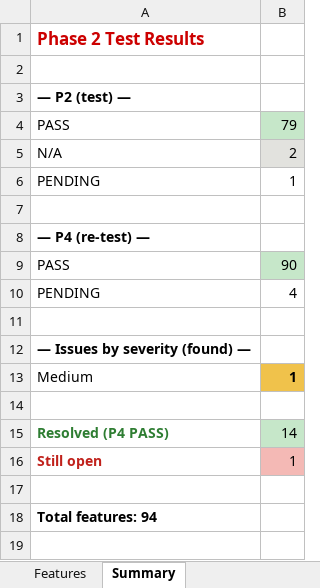
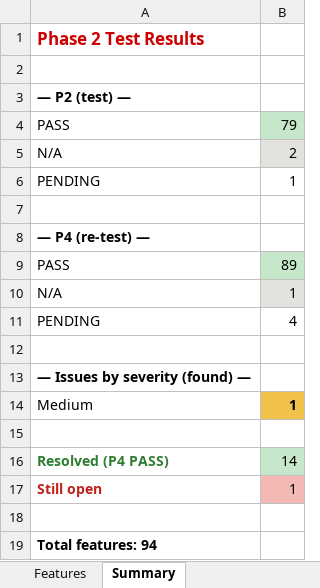
Before and after one commit to tdexterjakes-ops/imjustdex.com, an Excel workbook: audit/imjustdex-feature-audit.xlsx, sheet Summary, drawn as a sheet; values as stored, in another font and other column widths than the file's, no borders; the diff names each change by its address in the sheet, - before the commit and + after, or states it on an @@ line.

```diff
--- a/audit/imjustdex-feature-audit.xlsx (sheet Summary)
+++ b/audit/imjustdex-feature-audit.xlsx (sheet Summary)
-B9: 90
+B9: 89
+row 10: N/A | 1
```
Also changed, not shown: sheet Features, 1 other file.
